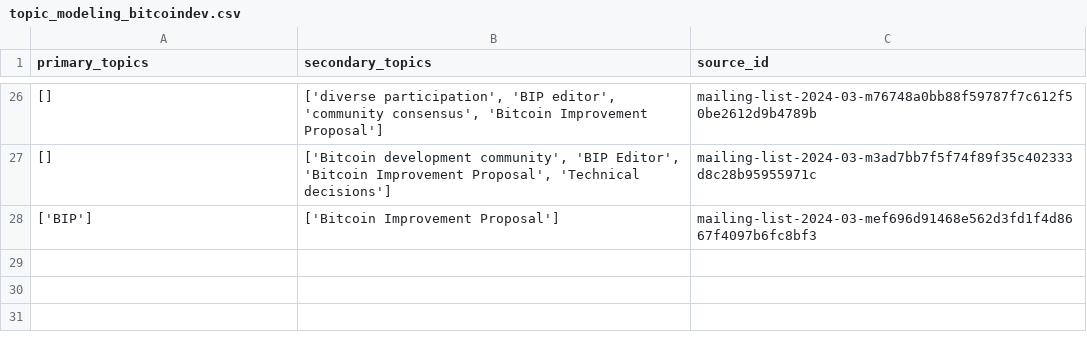
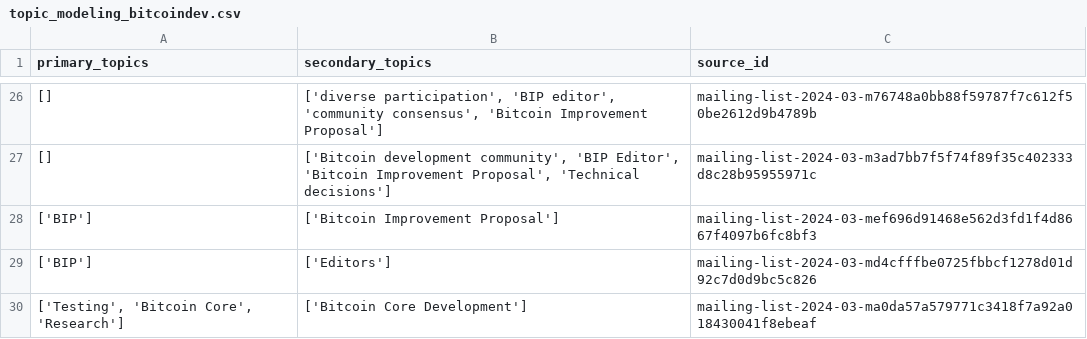
Before and after one commit to bitcoinsearch/llm-fine-tuning, a CSV file: gpt_output/topic_modeling_bitcoindev.csv, drawn as a sheet; only a part is shown, gaps mark what is left out.

```diff
--- a/gpt_output/topic_modeling_bitcoindev.csv
+++ b/gpt_output/topic_modeling_bitcoindev.csv
@@ -28 +28,3 @@ primary_topics,secondary_topics,source_id
 ['BIP'],['Bitcoin Improvement Proposal'],mailing-list-2024-03-mef696d91468e562d3fd1f4d8667f4097b6fc8bf3
+['BIP'],['Editors'],mailing-list-2024-03-md4cfffbe0725fbbcf1278d01d92c7d0d9bc5c826
+"['Testing', 'Bitcoin Core', 'Research']",['Bitcoin Core Development'],mailing-list-2024-03-ma0da57a579771c3418f7a92a018430041f8ebeaf
```
Also changed, not shown: gpt_output/topic_modeling_delvingbitcoin.org.csv.
